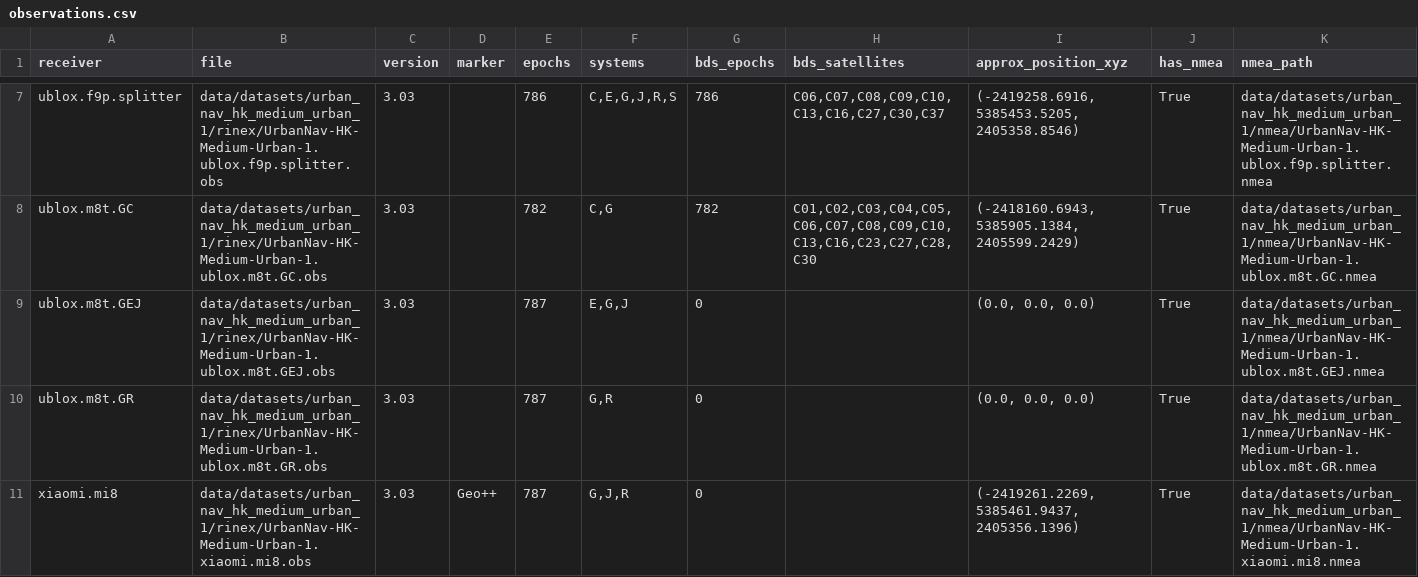
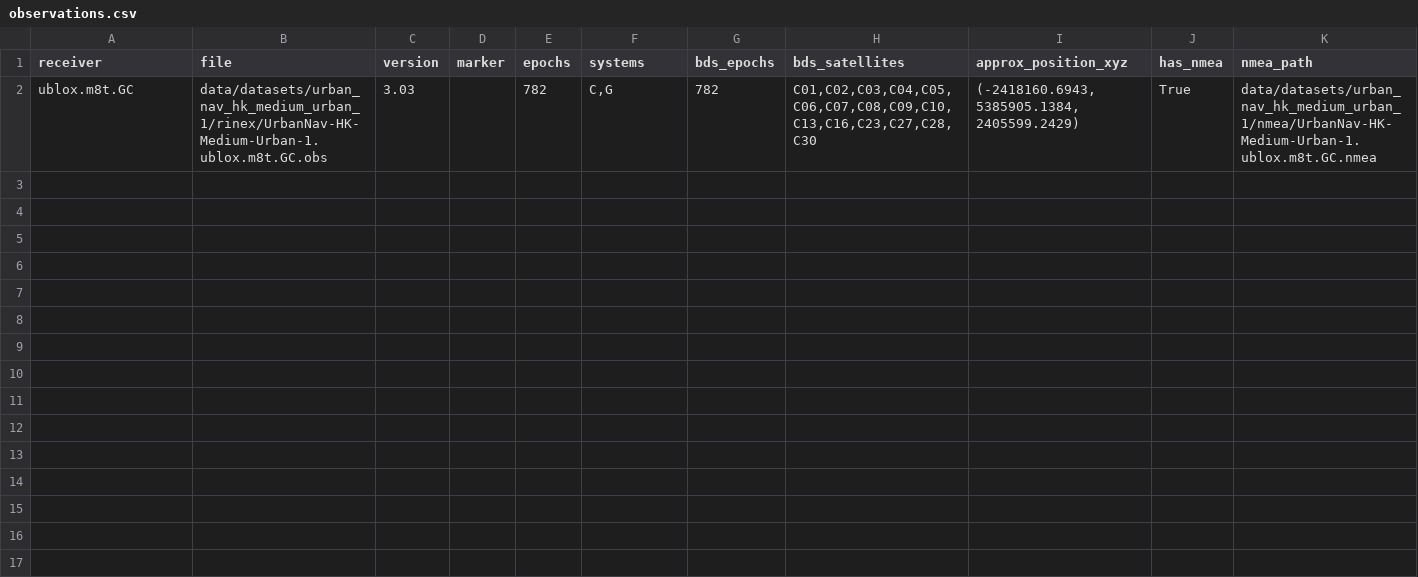
Before and after one commit to tortrixx/beidou-positioning-experiment, a CSV file: data/datasets/urban_nav_hk_medium_urban_1/observations.csv, drawn as a sheet; only a part is shown, gaps mark what is left out; rows hold the shown columns only; the diff covers the shown part only; the diff names each change by its address in the sheet, - before the commit and + after, or states it on an @@ line.

Commit message:
chore: trim generated assets and data

```diff
--- a/data/datasets/urban_nav_hk_medium_urban_1/observations.csv
+++ b/data/datasets/urban_nav_hk_medium_urban_1/observations.csv
-row 7: ublox.f9p.splitter | data/datasets/urban_nav_hk_medium_urban_1/rinex/UrbanNav-HK-Medium-Urban-1.ublox.f9p.splitter.obs | 3.03 |  | 786 | C,E,G,J,R,S | 786 | C06,C07,C08,C09,C10,C13,C16,C27,C30,C37 | (-2419258.6916, 5385453.5205, 2405358.8546) | True | data/datasets/urban_nav_hk_medium_urban_1/nmea/UrbanNav-HK-Medium-Urban-1.ublox.f9p.splitter.nmea
-row 9: ublox.m8t.GEJ | data/datasets/urban_nav_hk_medium_urban_1/rinex/UrbanNav-HK-Medium-Urban-1.ublox.m8t.GEJ.obs | 3.03 |  | 787 | E,G,J | 0 |  | (0.0, 0.0, 0.0) | True | data/datasets/urban_nav_hk_medium_urban_1/nmea/UrbanNav-HK-Medium-Urban-1.ublox.m8t.GEJ.nmea
-row 10: ublox.m8t.GR | data/datasets/urban_nav_hk_medium_urban_1/rinex/UrbanNav-HK-Medium-Urban-1.ublox.m8t.GR.obs | 3.03 |  | 787 | G,R | 0 |  | (0.0, 0.0, 0.0) | True | data/datasets/urban_nav_hk_medium_urban_1/nmea/UrbanNav-HK-Medium-Urban-1.ublox.m8t.GR.nmea
-row 11: xiaomi.mi8 | data/datasets/urban_nav_hk_medium_urban_1/rinex/UrbanNav-HK-Medium-Urban-1.xiaomi.mi8.obs | 3.03 | Geo++ | 787 | G,J,R | 0 |  | (-2419261.2269, 5385461.9437, 2405356.1396) | True | data/datasets/urban_nav_hk_medium_urban_1/nmea/UrbanNav-HK-Medium-Urban-1.xiaomi.mi8.nmea
```
Also changed, not shown: 5 removed rows elsewhere in this file, 32 other files.
